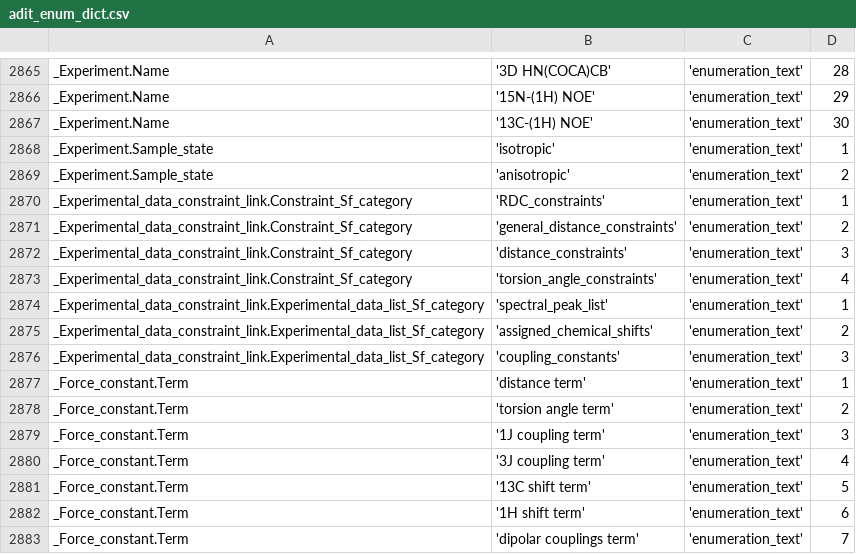
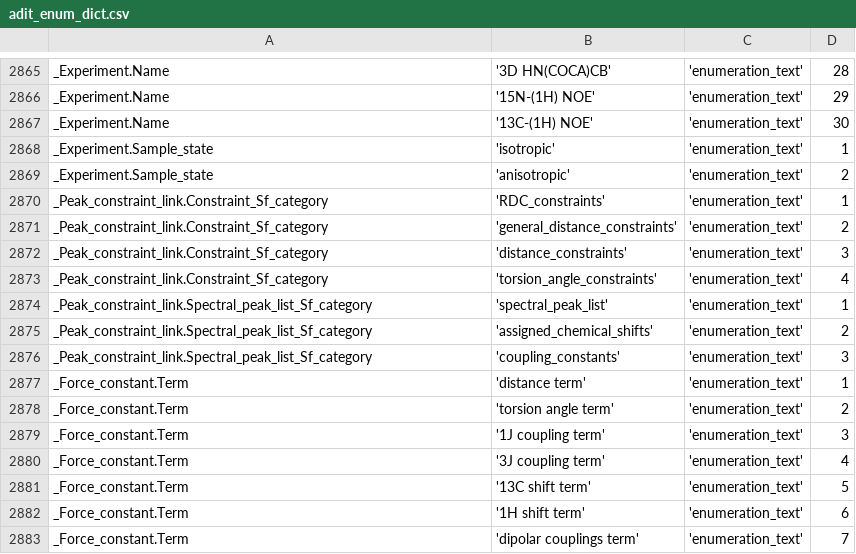
Before and after one commit to bmrb-io/nmr-star-dictionary, a CSV file: NMR-STAR/internal_106_distribution/adit_enum_dict.csv, drawn as a sheet; only a part is shown, gaps mark what is left out.

```diff
--- a/NMR-STAR/internal_106_distribution/adit_enum_dict.csv
+++ b/NMR-STAR/internal_106_distribution/adit_enum_dict.csv
@@ -2869,9 +2869,9 @@ _Experiment.Sample_state,'isotropic','enumeration_text', 1,
 _Experiment.Sample_state,'anisotropic','enumeration_text', 2,
-_Experimental_data_constraint_link.Constraint_Sf_category,'RDC_constraints','enumeration_text', 1,
-_Experimental_data_constraint_link.Constraint_Sf_category,'general_distance_constraints','enumeration_text', 2,
-_Experimental_data_constraint_link.Constraint_Sf_category,'distance_constraints','enumeration_text', 3,
-_Experimental_data_constraint_link.Constraint_Sf_category,'torsion_angle_constraints','enumeration_text', 4,
-_Experimental_data_constraint_link.Experimental_data_list_Sf_category,'spectral_peak_list','enumeration_text', 1,
-_Experimental_data_constraint_link.Experimental_data_list_Sf_category,'assigned_chemical_shifts','enumeration_text', 2,
-_Experimental_data_constraint_link.Experimental_data_list_Sf_category,'coupling_constants','enumeration_text', 3,
+_Peak_constraint_link.Constraint_Sf_category,'RDC_constraints','enumeration_text', 1,
+_Peak_constraint_link.Constraint_Sf_category,'general_distance_constraints','enumeration_text', 2,
+_Peak_constraint_link.Constraint_Sf_category,'distance_constraints','enumeration_text', 3,
+_Peak_constraint_link.Constraint_Sf_category,'torsion_angle_constraints','enumeration_text', 4,
+_Peak_constraint_link.Spectral_peak_list_Sf_category,'spectral_peak_list','enumeration_text', 1,
+_Peak_constraint_link.Spectral_peak_list_Sf_category,'assigned_chemical_shifts','enumeration_text', 2,
+_Peak_constraint_link.Spectral_peak_list_Sf_category,'coupling_constants','enumeration_text', 3,
 _Force_constant.Term,'distance term','enumeration_text', 1,
```
Also changed, not shown: NMR-STAR/internal_106_distribution/query_interface.csv, NMR-STAR/internal_106_source/adit_enum_dict.csv, 42 other files.
